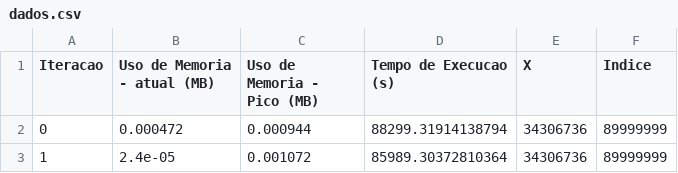
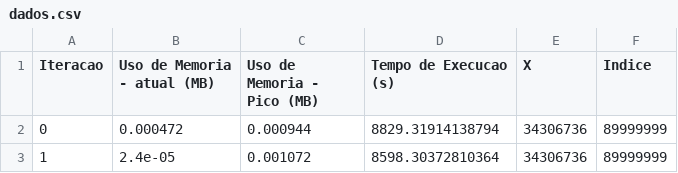
Before and after one commit to LucasRodriguesdaSilva/topicos-especiais-2, a CSV file: Trabalho-Esquenta/buscaQuadratica/output/d/100000000/lista_nao_ordenada/34306736/dados.csv, drawn as a sheet.

```diff
--- a/Trabalho-Esquenta/buscaQuadratica/output/d/100000000/lista_nao_ordenada/34306736/dados.csv
+++ b/Trabalho-Esquenta/buscaQuadratica/output/d/100000000/lista_nao_ordenada/34306736/dados.csv
@@ -1,3 +1,3 @@
 Iteracao,Uso de Memoria - atual (MB),Uso de Memoria - Pico (MB),Tempo de Execucao (s),X,Indice
-0,0.000472,0.000944,88299.31914138794,34306736,89999999
-1,2.4e-05,0.001072,85989.30372810364,34306736,89999999
+0,0.000472,0.000944,8829.31914138794,34306736,89999999
+1,2.4e-05,0.001072,8598.30372810364,34306736,89999999
```
Also changed, not shown: 40 other files.
